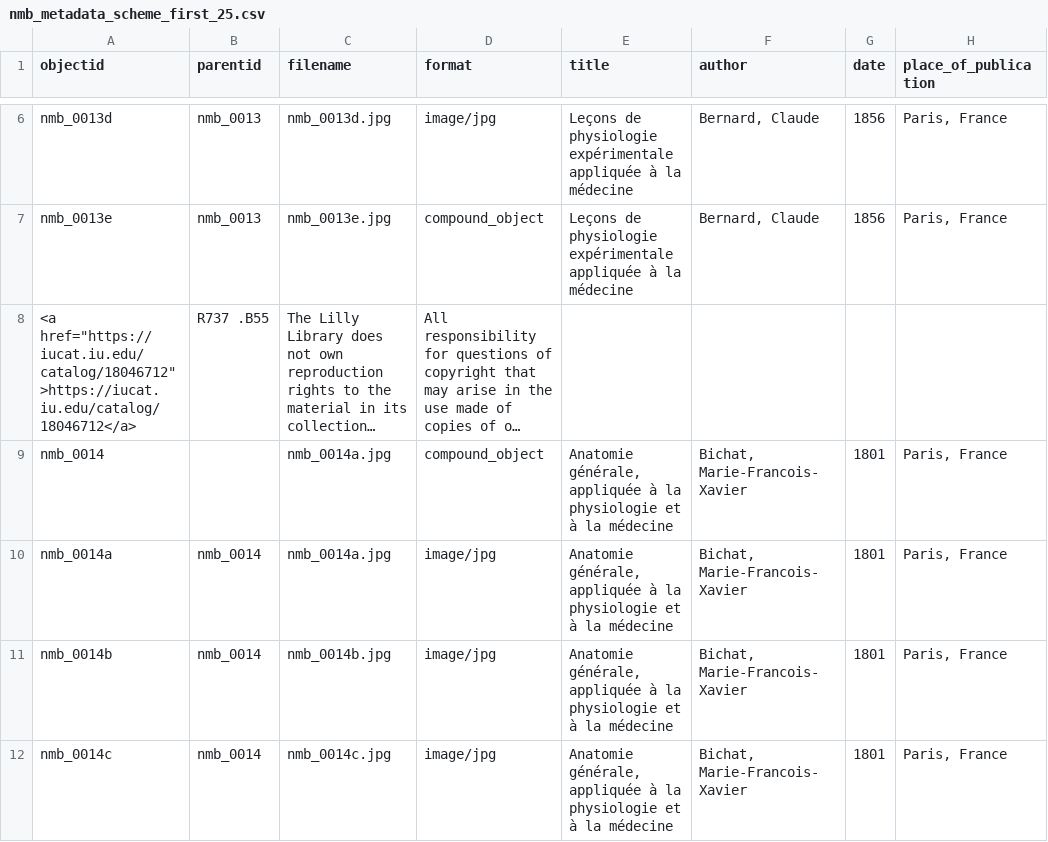
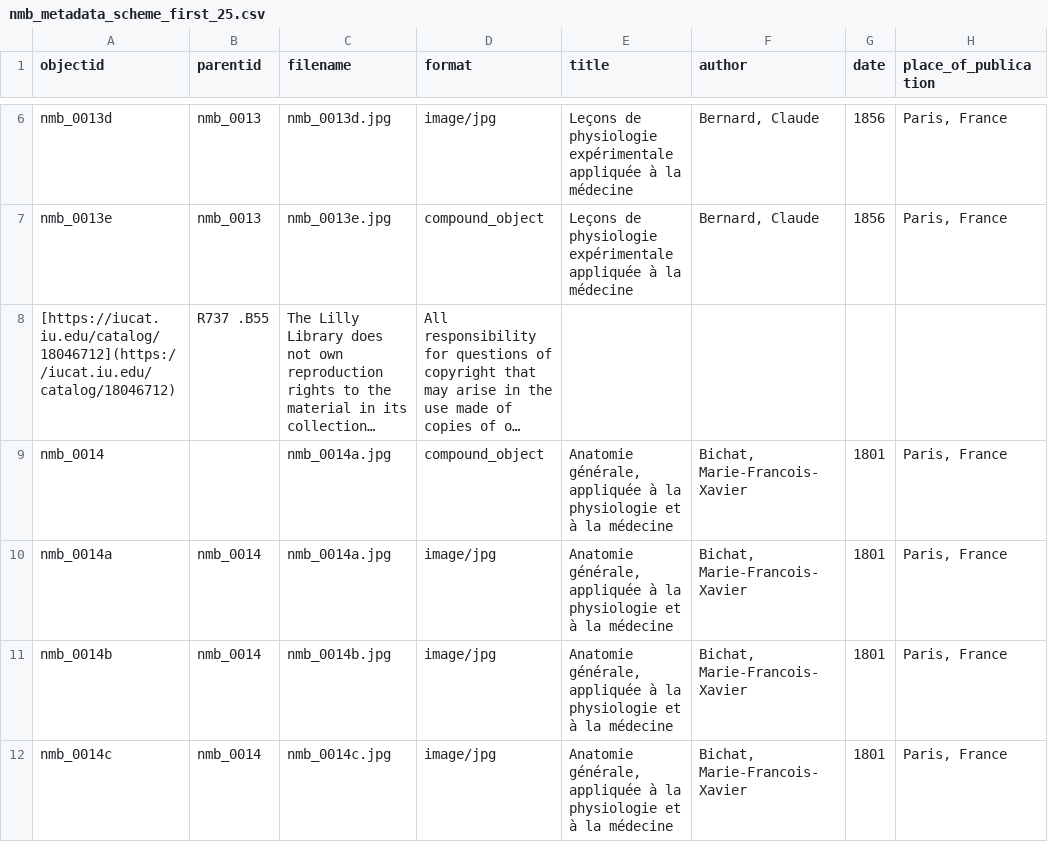
Before and after one commit to elarte-iu/lilly_notable_medical_books, a CSV file: _data/nmb_metadata_scheme_first_25.csv, drawn as a sheet; only a part is shown, gaps mark what is left out; long unchanged cells end in …; the diff names each change by its address in the sheet, - before the commit and + after, or states it on an @@ line.

Commit message:
Update nmb_metadata_scheme_first_25.csv

```diff
--- a/_data/nmb_metadata_scheme_first_25.csv
+++ b/_data/nmb_metadata_scheme_first_25.csv
-A8 (objectid): <a href="https://iucat.iu.edu/catalog/18046712">https://iucat.iu.edu/catalog/18046712</a>
+A8 (objectid): [https://iucat.iu.edu/catalog/18046712](https://iucat.iu.edu/catalog/18046712)
```
